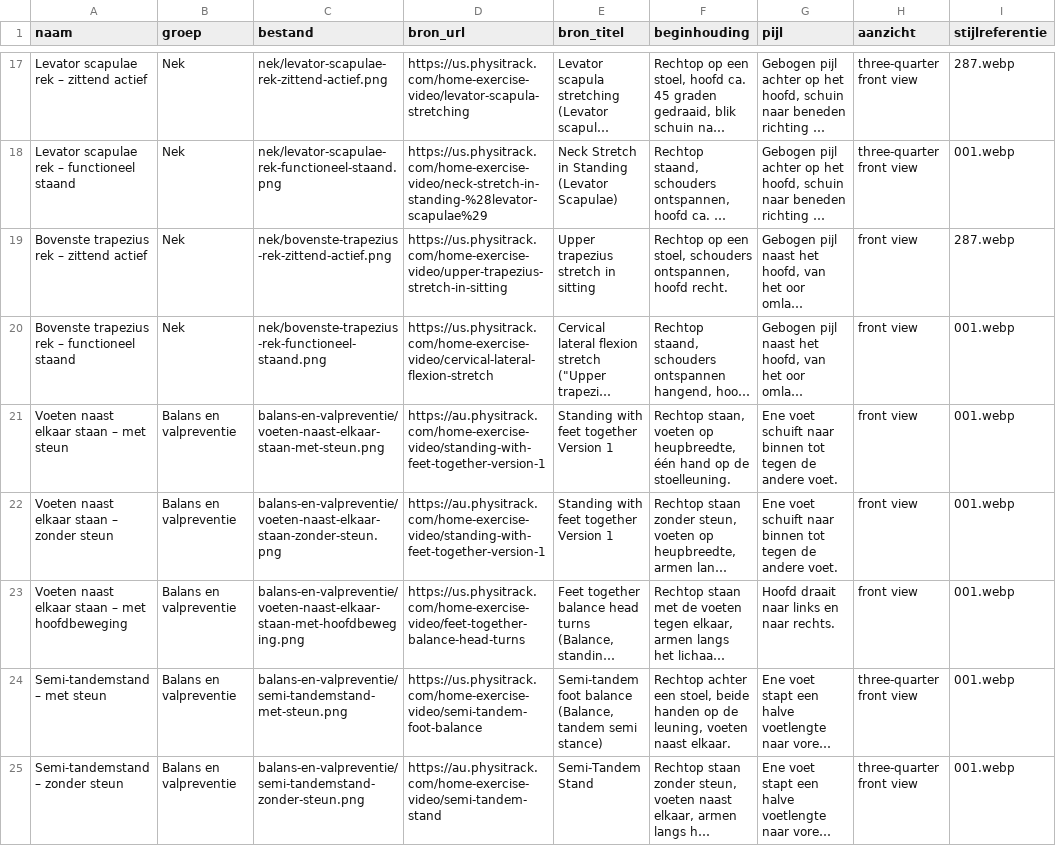
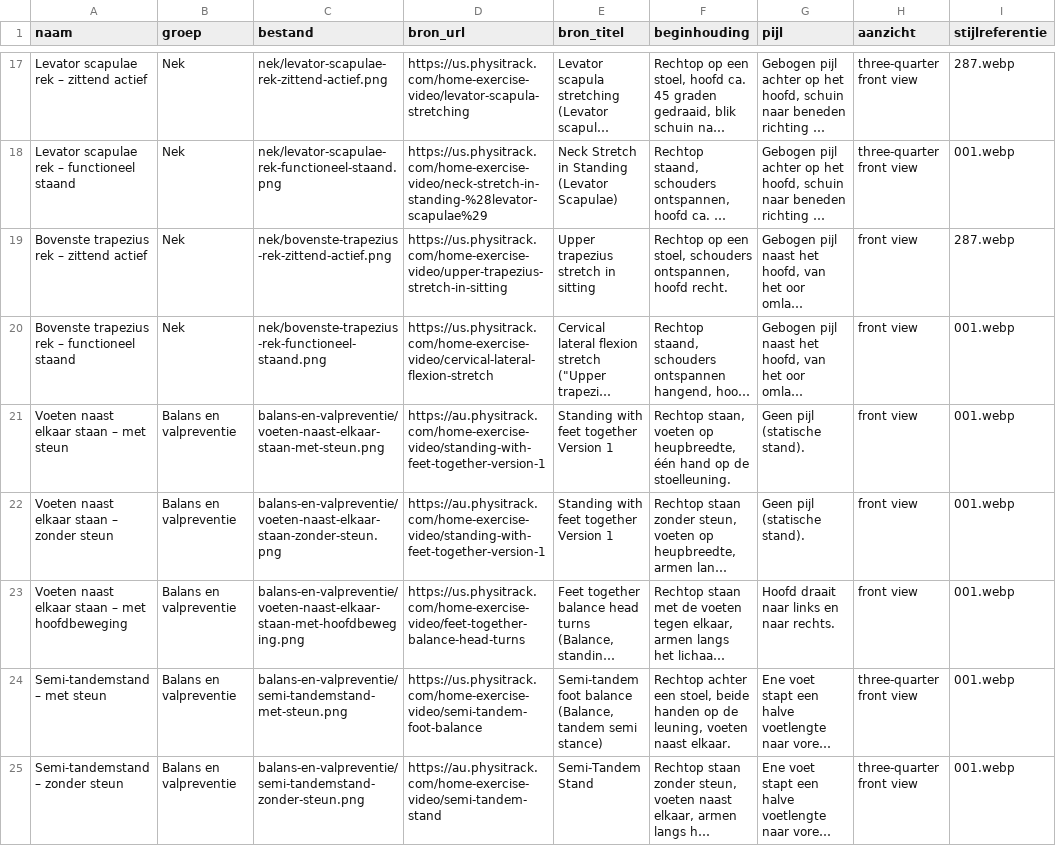
Before and after one commit to cartonn/Fysiplan, a CSV file: output/lege-categorieen-voorbeelden/omschrijvingen.csv, drawn as a sheet; only a part is shown, gaps mark what is left out; long unchanged cells end in …; the diff names each change by its address in the sheet, - before the commit and + after, or states it on an @@ line.

```diff
--- a/output/lege-categorieen-voorbeelden/omschrijvingen.csv
+++ b/output/lege-categorieen-voorbeelden/omschrijvingen.csv
-G21:G22 (pijl): Ene voet schuift naar binnen tot tegen de andere voet.
+G21:G22 (pijl): Geen pijl (statische stand).
```
Also changed, not shown: 42 other files.
